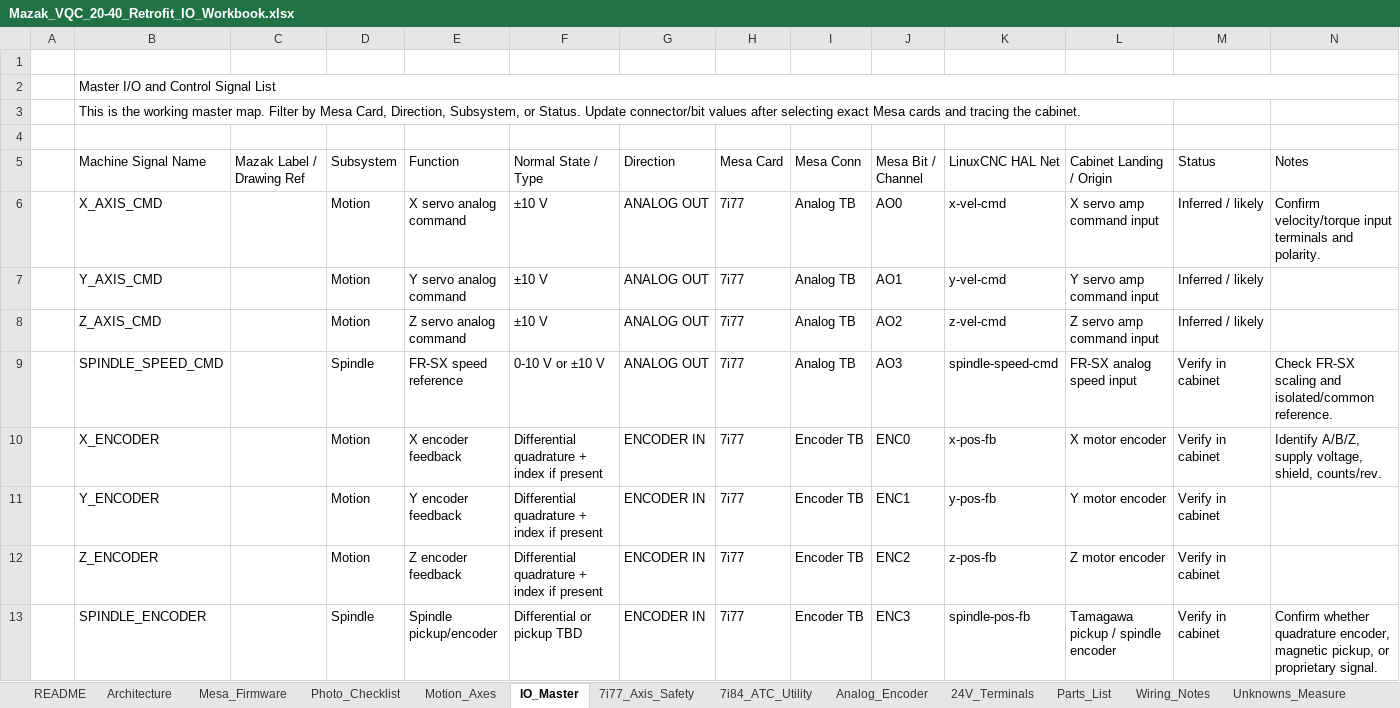
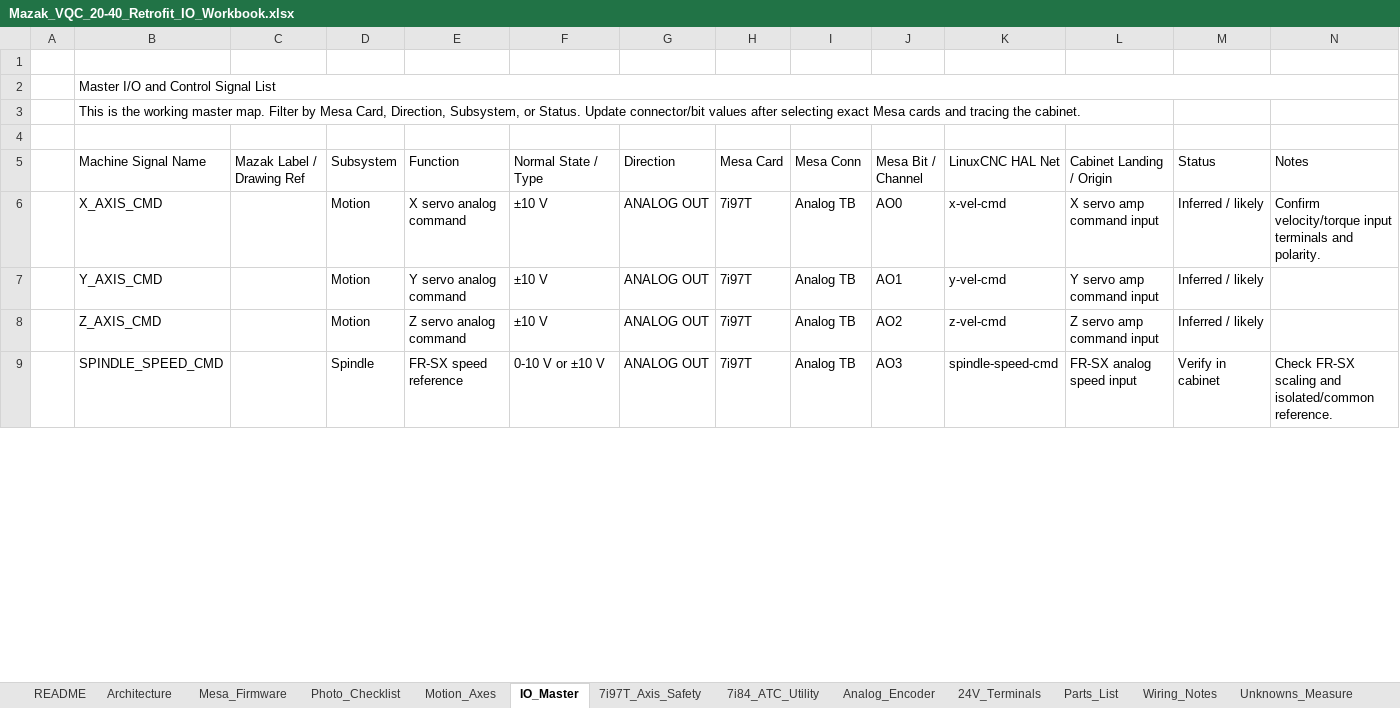
Before and after one commit to agant172/mazak-vqc20-linuxcnc-retrofit, an Excel workbook: bom/Mazak_VQC_20-40_Retrofit_IO_Workbook.xlsx, sheet IO_Master, drawn as a sheet; only a part is shown; values as stored, in another font and other column widths than the file's, no cell formats; conditional formats and table styles not drawn; removed rows and columns are numbered as before the commit, all else as after; the diff covers the shown part only; the diff names each change by its address in the sheet, - before the commit and + after, or states it on an @@ line.

Commit message:
Update Master I/O workbook

```diff
--- a/bom/Mazak_VQC_20-40_Retrofit_IO_Workbook.xlsx (sheet IO_Master)
+++ b/bom/Mazak_VQC_20-40_Retrofit_IO_Workbook.xlsx (sheet IO_Master)
-sheet tab: 7i77_Axis_Safety
+sheet tab: 7i97T_Axis_Safety
-H6:H9 (Mesa Card): 7i77
+H6:H9 (Mesa Card): 7i97T
-row 10:  | X_ENCODER |  | Motion | X encoder feedback | Differential quadrature + index if present | ENCODER IN | 7i77 | Encoder TB | ENC0 | x-pos-fb | X motor encoder | Verify in cabinet | Identify A/B/Z, supply voltage, shield, counts/rev.
-row 11:  | Y_ENCODER |  | Motion | Y encoder feedback | Differential quadrature + index if present | ENCODER IN | 7i77 | Encoder TB | ENC1 | y-pos-fb | Y motor encoder | Verify in cabinet
-row 12:  | Z_ENCODER |  | Motion | Z encoder feedback | Differential quadrature + index if present | ENCODER IN | 7i77 | Encoder TB | ENC2 | z-pos-fb | Z motor encoder | Verify in cabinet
-row 13:  | SPINDLE_ENCODER |  | Spindle | Spindle pickup/encoder | Differential or pickup TBD | ENCODER IN | 7i77 | Encoder TB | ENC3 | spindle-pos-fb | Tamagawa pickup / spindle encoder | Verify in cabinet | Confirm whether quadrature encoder, magnetic pickup, or proprietary signal.
```
Also changed, not shown: 4 added rows and 36 edited cells elsewhere in this sheet, sheet 7i97T_Axis_Safety, sheet Mesa_Firmware, sheet README, sheet Parts_List, sheet Motion_Axes, sheet Architecture, 6 more sheets, other sheet tabs, cell formats.
